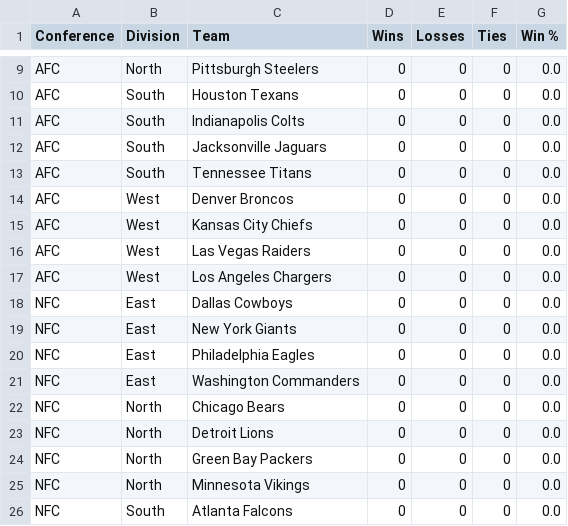
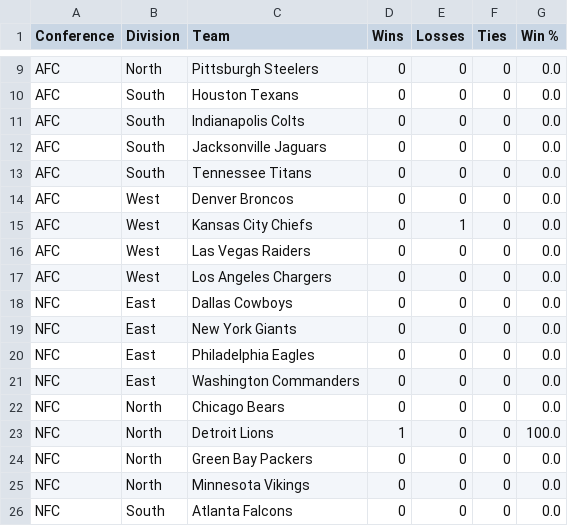
Before and after one commit to amightybeard/nflbot-for-squabblr, a CSV file: csv/nfl_standings.csv, drawn as a sheet; only a part is shown, gaps mark what is left out.

Commit message:
Update nfl_standings.csv

```diff
--- a/csv/nfl_standings.csv
+++ b/csv/nfl_standings.csv
@@ -14,3 +14,3 @@ AFC,South,Tennessee Titans,0,0,0,0.0
 AFC,West,Denver Broncos,0,0,0,0.0
-AFC,West,Kansas City Chiefs,0,0,0,0.0
+AFC,West,Kansas City Chiefs,0,1,0,0.0
 AFC,West,Las Vegas Raiders,0,0,0,0.0
@@ -22,3 +22,3 @@ NFC,East,Washington Commanders,0,0,0,0.0
 NFC,North,Chicago Bears,0,0,0,0.0
-NFC,North,Detroit Lions,0,0,0,0.0
+NFC,North,Detroit Lions,1,0,0,100.0
 NFC,North,Green Bay Packers,0,0,0,0.0
```
